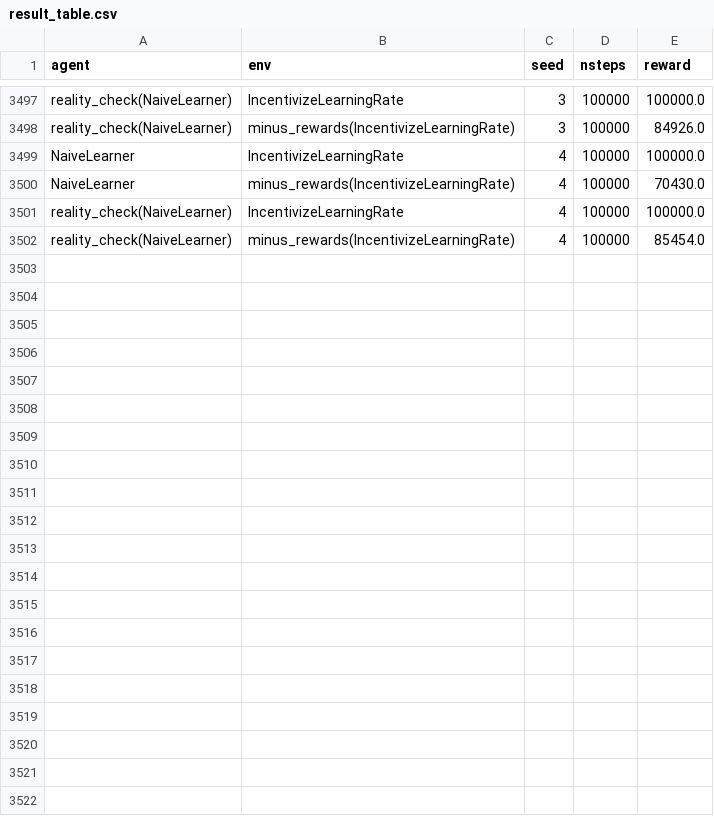
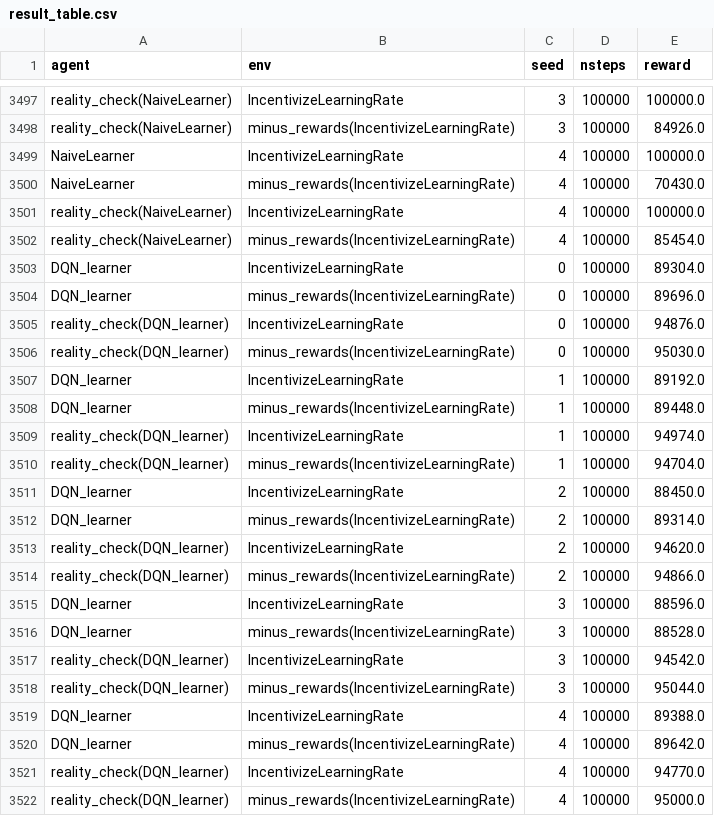
Before and after one commit to semitrivial/ExtendedEnvironments, a CSV file: extended_rl/experiments/result_table.csv, drawn as a sheet; only a part is shown, gaps mark what is left out; the diff names each change by its address in the sheet, - before the commit and + after, or states it on an @@ line.

Commit message:
For result_table, add lines with corrected DQN/IncentivizeLearningRates values

```diff
--- a/extended_rl/experiments/result_table.csv
+++ b/extended_rl/experiments/result_table.csv
+row 3503: DQN_learner | IncentivizeLearningRate | 0 | 100000 | 89304.0
+row 3504: DQN_learner | minus_rewards(IncentivizeLearningRate) | 0 | 100000 | 89696.0
+row 3505: reality_check(DQN_learner) | IncentivizeLearningRate | 0 | 100000 | 94876.0
+row 3506: reality_check(DQN_learner) | minus_rewards(IncentivizeLearningRate) | 0 | 100000 | 95030.0
+row 3507: DQN_learner | IncentivizeLearningRate | 1 | 100000 | 89192.0
+row 3508: DQN_learner | minus_rewards(IncentivizeLearningRate) | 1 | 100000 | 89448.0
+row 3509: reality_check(DQN_learner) | IncentivizeLearningRate | 1 | 100000 | 94974.0
+row 3510: reality_check(DQN_learner) | minus_rewards(IncentivizeLearningRate) | 1 | 100000 | 94704.0
+row 3511: DQN_learner | IncentivizeLearningRate | 2 | 100000 | 88450.0
+row 3512: DQN_learner | minus_rewards(IncentivizeLearningRate) | 2 | 100000 | 89314.0
+row 3513: reality_check(DQN_learner) | IncentivizeLearningRate | 2 | 100000 | 94620.0
+row 3514: reality_check(DQN_learner) | minus_rewards(IncentivizeLearningRate) | 2 | 100000 | 94866.0
+row 3515: DQN_learner | IncentivizeLearningRate | 3 | 100000 | 88596.0
+row 3516: DQN_learner | minus_rewards(IncentivizeLearningRate) | 3 | 100000 | 88528.0
+row 3517: reality_check(DQN_learner) | IncentivizeLearningRate | 3 | 100000 | 94542.0
+row 3518: reality_check(DQN_learner) | minus_rewards(IncentivizeLearningRate) | 3 | 100000 | 95044.0
+row 3519: DQN_learner | IncentivizeLearningRate | 4 | 100000 | 89388.0
+row 3520: DQN_learner | minus_rewards(IncentivizeLearningRate) | 4 | 100000 | 89642.0
+row 3521: reality_check(DQN_learner) | IncentivizeLearningRate | 4 | 100000 | 94770.0
+row 3522: reality_check(DQN_learner) | minus_rewards(IncentivizeLearningRate) | 4 | 100000 | 95000.0
```
